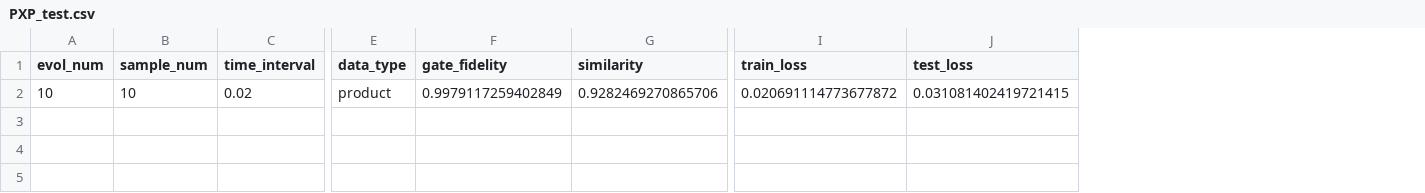
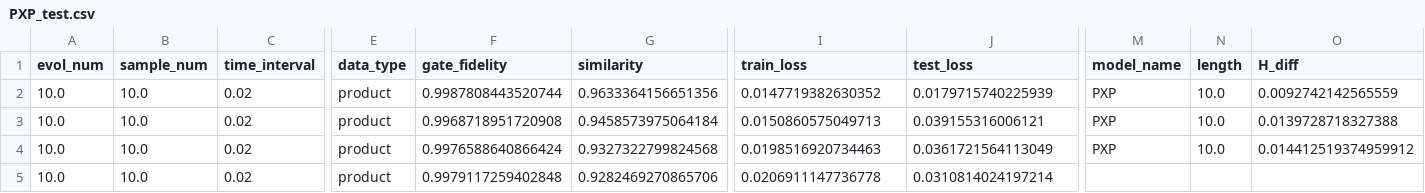
Before and after one commit to JerryRen471/GraduationProject, a CSV file: Data/PXP_test.csv, drawn as a sheet; only a part is shown, gaps mark what is left out; addresses are those after the commit; rows hold the shown columns only; the diff names each change by its address in the sheet, - before the commit and + after, or states it on an @@ line.

```diff
--- a/Data/PXP_test.csv
+++ b/Data/PXP_test.csv
+column M (model_name), empty
+column N (length), empty
+column O (H_diff), empty
+row 2: 10.0 | 10.0 | 0.02 | product | 0.9987808443520744 | 0.9633364156651356 | 0.0147719382630352 | 0.0179715740225939 | PXP | 10.0 | 0.0092742142565559
+row 3: 10.0 | 10.0 | 0.02 | product | 0.9968718951720908 | 0.9458573975064184 | 0.0150860575049713 | 0.039155316006121 | PXP | 10.0 | 0.0139728718327388
+row 4: 10.0 | 10.0 | 0.02 | product | 0.9976588640866424 | 0.9327322799824568 | 0.0198516920734463 | 0.0361721564113049 | PXP | 10.0 | 0.014412519374959912
-A5 (evol_num): 10
+A5 (evol_num): 10.0
-B5 (sample_num): 10
+B5 (sample_num): 10.0
-F5 (gate_fidelity): 0.9979117259402849
+F5 (gate_fidelity): 0.9979117259402848
-I5 (train_loss): 0.020691114773677872
+I5 (train_loss): 0.0206911147736778
-J5 (test_loss): 0.031081402419721415
+J5 (test_loss): 0.0310814024197214
```
Also changed, not shown: 4 other files.
